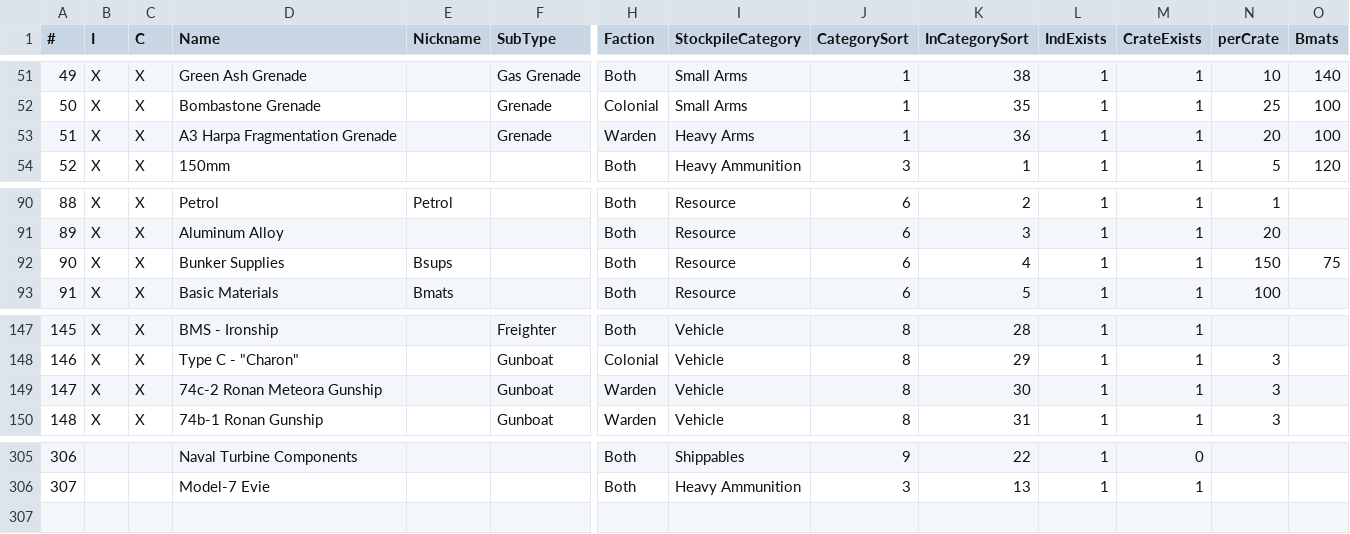
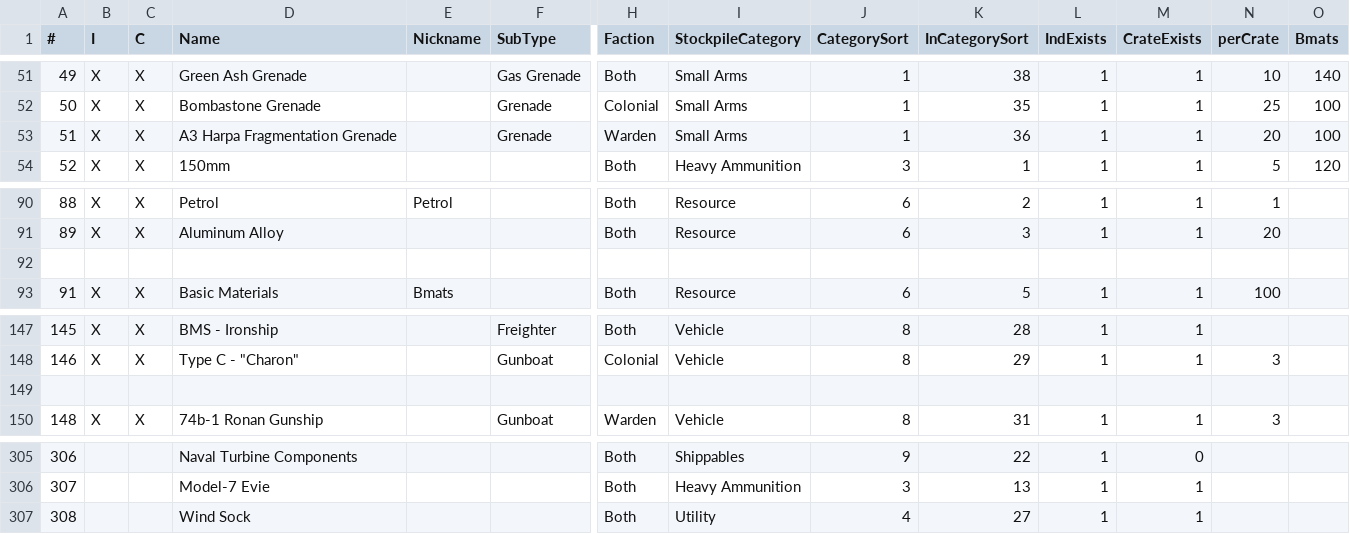
Before and after one commit to tehruttiger/Stockpiler, a CSV file: ItemNumbering.csv, drawn as a sheet; only a part is shown, gaps mark what is left out; rows hold the shown columns only; the diff names each change by its address in the sheet, - before the commit and + after, or states it on an @@ line.

```diff
--- a/ItemNumbering.csv
+++ b/ItemNumbering.csv
-I53 (StockpileCategory): Heavy Arms
+I53 (StockpileCategory): Small Arms
-row 92: 90 | X | X | Bunker Supplies | Bsups |  | Both | Resource | 6 | 4 | 1 | 1 | 150 | 75
+row 92: (empty)
-row 149: 147 | X | X | 74c-2 Ronan Meteora Gunship |  | Gunboat | Warden | Vehicle | 8 | 30 | 1 | 1 | 3
+row 149: (empty)
+row 307: 308 |  |  | Wind Sock |  |  | Both | Utility | 4 | 27 | 1 | 1
```
Also changed, not shown: 19 other files.
